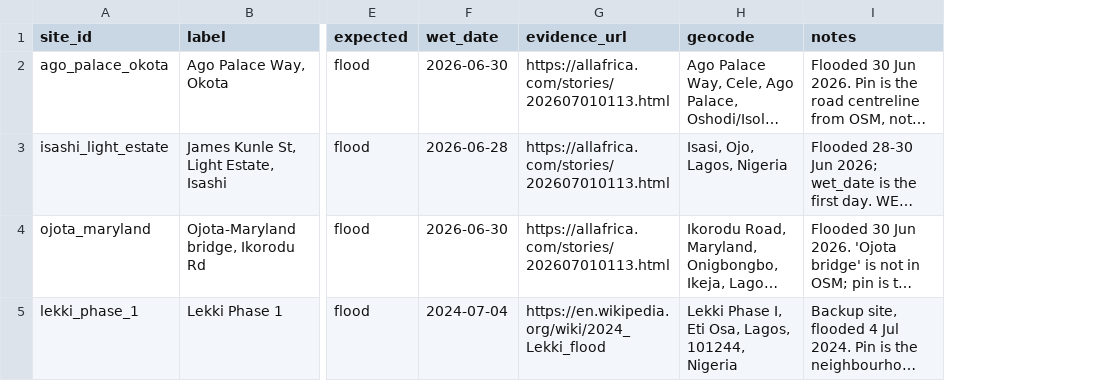
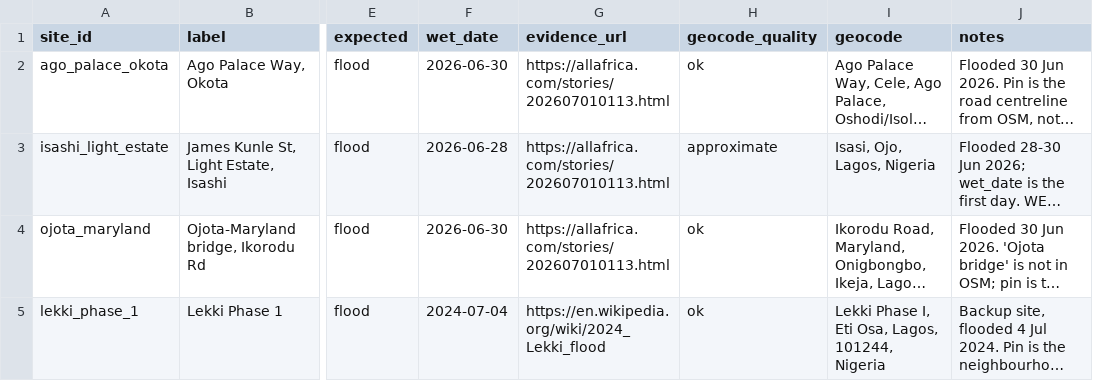
Before and after one commit to jemiridaniel/floodlens, a CSV file: data/validation_sites.csv, drawn as a sheet; only a part is shown, gaps mark what is left out; long unchanged cells end in …; the diff names each change by its address in the sheet, - before the commit and + after, or states it on an @@ line.

```diff
--- a/data/validation_sites.csv
+++ b/data/validation_sites.csv
+column H (geocode_quality), rows 2-5: ok | approximate | ok | ok
```
Also changed, not shown: 5 other files.
